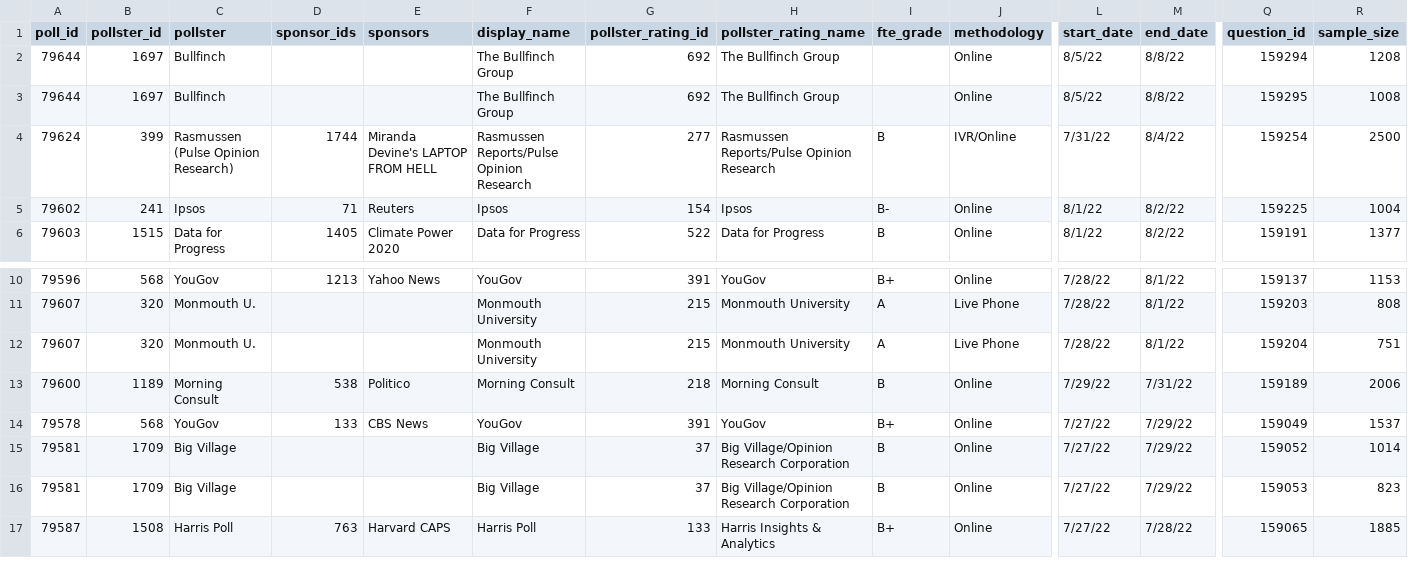
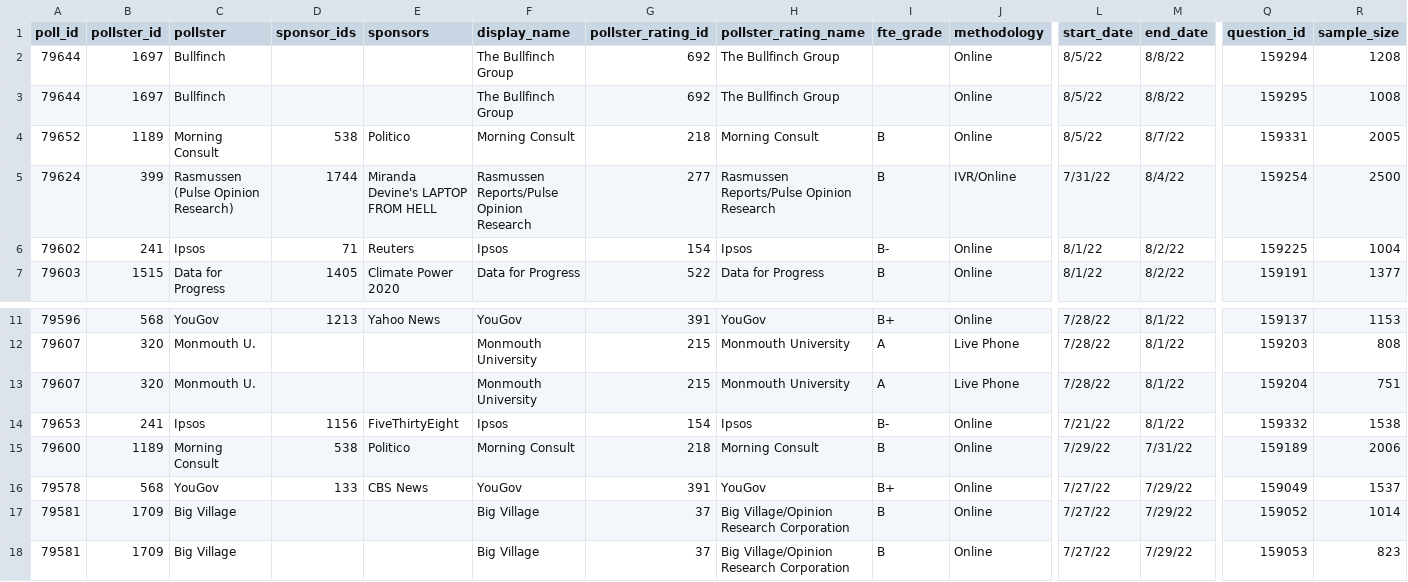
Before and after one commit to dcadata/fivey-is-an-emotional-fox, a CSV file: data/generic_ballot_polls.csv, drawn as a sheet; only a part is shown, gaps mark what is left out; the shorter side is filled out with more unchanged rows; rows hold the shown columns only; the diff names each change by its address in the sheet, - before the commit and + after, or states it on an @@ line.

```diff
--- a/data/generic_ballot_polls.csv
+++ b/data/generic_ballot_polls.csv
+row 4: 79652 | 1189 | Morning Consult | 538 | Politico | Morning Consult | 218 | Morning Consult | B | Online | 8/5/22 | 8/7/22 | 159331 | 2005
+row 14: 79653 | 241 | Ipsos | 1156 | FiveThirtyEight | Ipsos | 154 | Ipsos | B- | Online | 7/21/22 | 8/1/22 | 159332 | 1538
```
Also changed, not shown: 1 other file.
